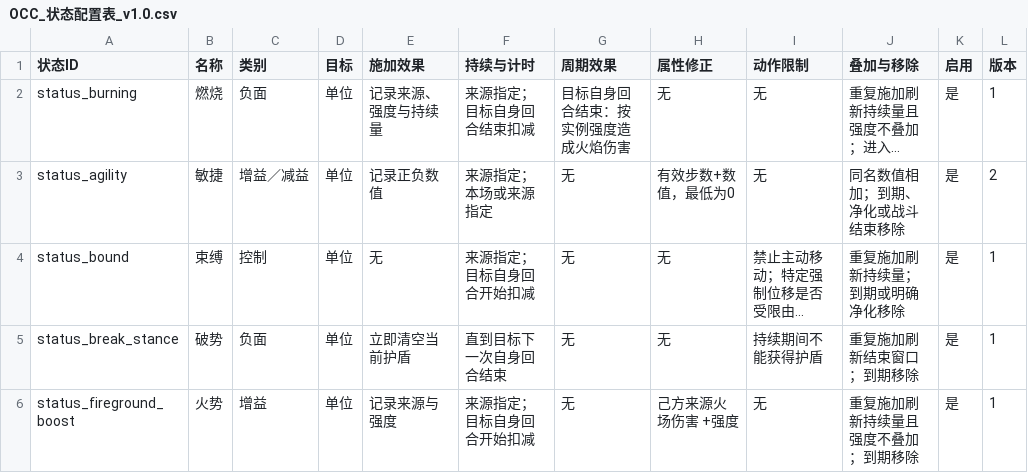
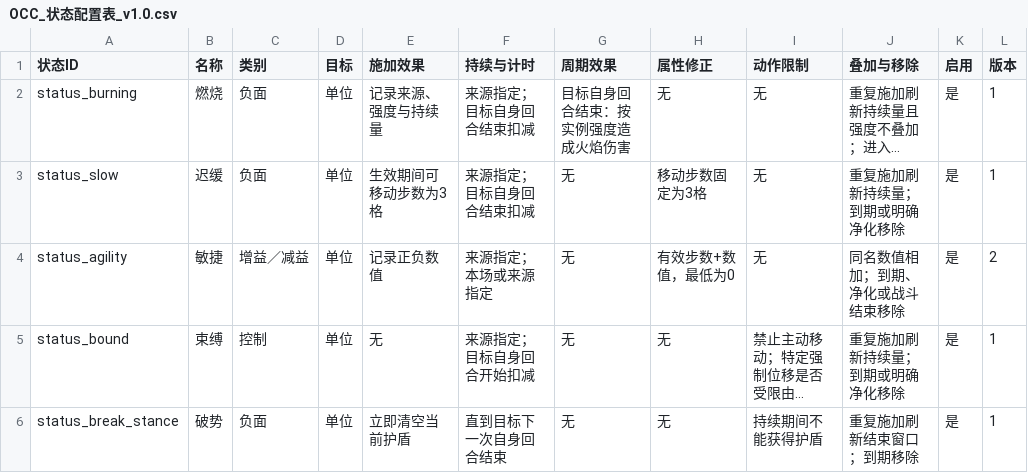
Before and after one commit to whitefool124/ooc, a CSV file: Worldbuilding/数据表/OCC_状态配置表_v1.0.csv, drawn as a sheet; only a part is shown; the shorter side is filled out with more unchanged rows; long unchanged cells end in …; the diff names each change by its address in the sheet, - before the commit and + after, or states it on an @@ line.

```diff
--- a/Worldbuilding/数据表/OCC_状态配置表_v1.0.csv
+++ b/Worldbuilding/数据表/OCC_状态配置表_v1.0.csv
+row 3: status_slow | 迟缓 | 负面 | 单位 | 生效期间可移动步数为3格 | 来源指定；目标自身回合结束扣减 | 无 | 移动步数固定为3格 | 无 | 重复施加刷新持续量；到期或明确净化移除 | 是 | 1
```
Also changed, not shown: Worldbuilding/数据表/OCC_地图元素配置表_v1.0.csv, Worldbuilding/数据表/OCC_学院第一阶段全流程内容清单_v1.0.csv, 19 other files.
